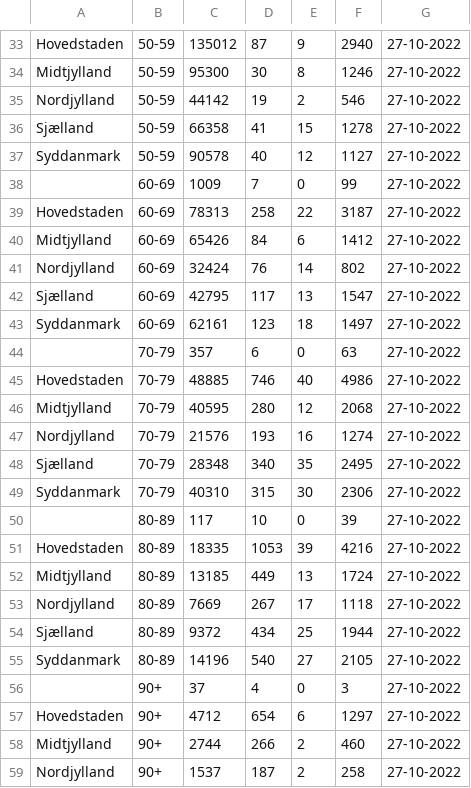
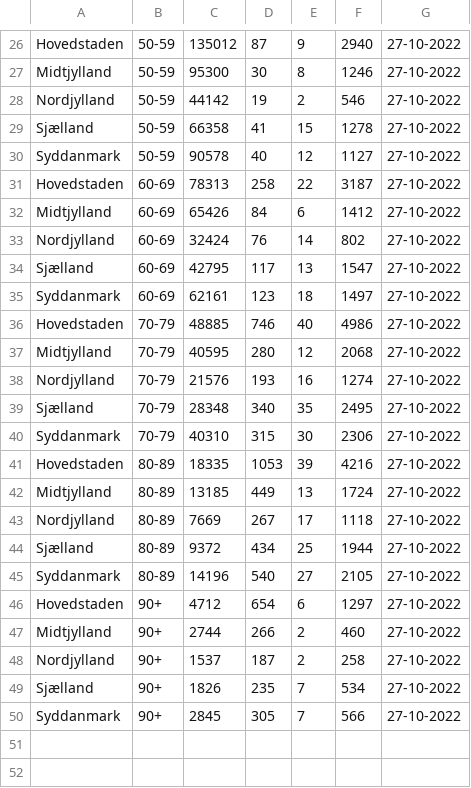
Before and after one commit to Mathias-Thomsen/covid19, a CSV file: data/11_noegletal_pr_region_pr_aldersgruppe.csv, drawn as a sheet; only a part is shown, gaps mark what is left out; the shorter side is filled out with more unchanged rows; the diff covers the shown part only.

```diff
--- a/data/11_noegletal_pr_region_pr_aldersgruppe.csv
+++ b/data/11_noegletal_pr_region_pr_aldersgruppe.csv
@@ -37,3 +30,2 @@ Sjælland;50-59;66358;41;15;1278;27-10-2022
 Syddanmark;50-59;90578;40;12;1127;27-10-2022
-;60-69;1009;7;0;99;27-10-2022
 Hovedstaden;60-69;78313;258;22;3187;27-10-2022
@@ -43,3 +35,2 @@ Sjælland;60-69;42795;117;13;1547;27-10-2022
 Syddanmark;60-69;62161;123;18;1497;27-10-2022
-;70-79;357;6;0;63;27-10-2022
 Hovedstaden;70-79;48885;746;40;4986;27-10-2022
@@ -49,3 +40,2 @@ Sjælland;70-79;28348;340;35;2495;27-10-2022
 Syddanmark;70-79;40310;315;30;2306;27-10-2022
-;80-89;117;10;0;39;27-10-2022
 Hovedstaden;80-89;18335;1053;39;4216;27-10-2022
@@ -55,3 +45,2 @@ Sjælland;80-89;9372;434;25;1944;27-10-2022
 Syddanmark;80-89;14196;540;27;2105;27-10-2022
-;90+;37;4;0;3;27-10-2022
 Hovedstaden;90+;4712;654;6;1297;27-10-2022
```
Also changed, not shown: 7 removed rows and 5 edited cells elsewhere in this file, 10 other files.
